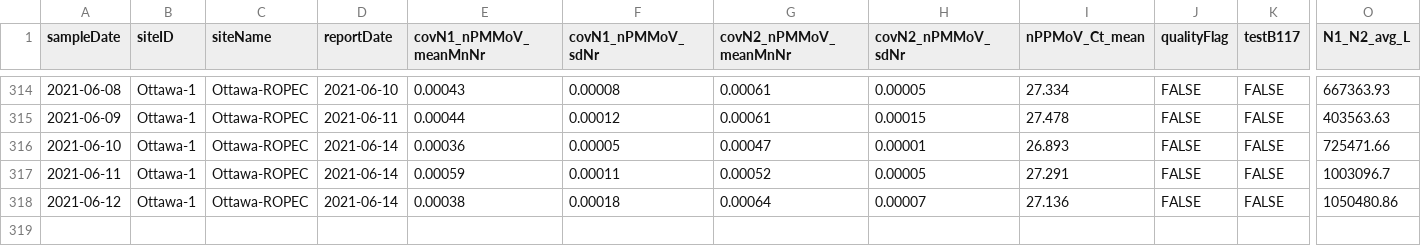
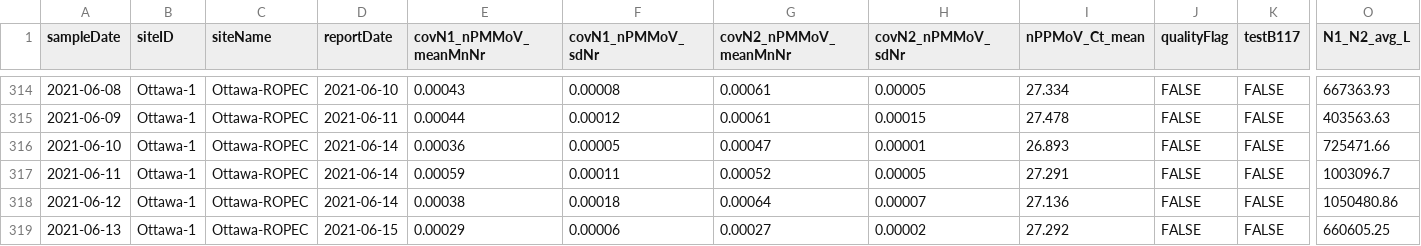
Before and after one commit to Big-Life-Lab/PHES-ODM, a CSV file: data/wastewater_virus.csv, drawn as a sheet; only a part is shown, gaps mark what is left out; rows hold the shown columns only; the diff names each change by its address in the sheet, - before the commit and + after, or states it on an @@ line.

```diff
--- a/data/wastewater_virus.csv
+++ b/data/wastewater_virus.csv
+row 319: 2021-06-13 | Ottawa-1 | Ottawa-ROPEC | 2021-06-15 | 0.00029 | 0.00006 | 0.00027 | 0.00002 | 27.292 | FALSE | FALSE | 660605.25
```
Also changed, not shown: data/wwMeasure.csv.
